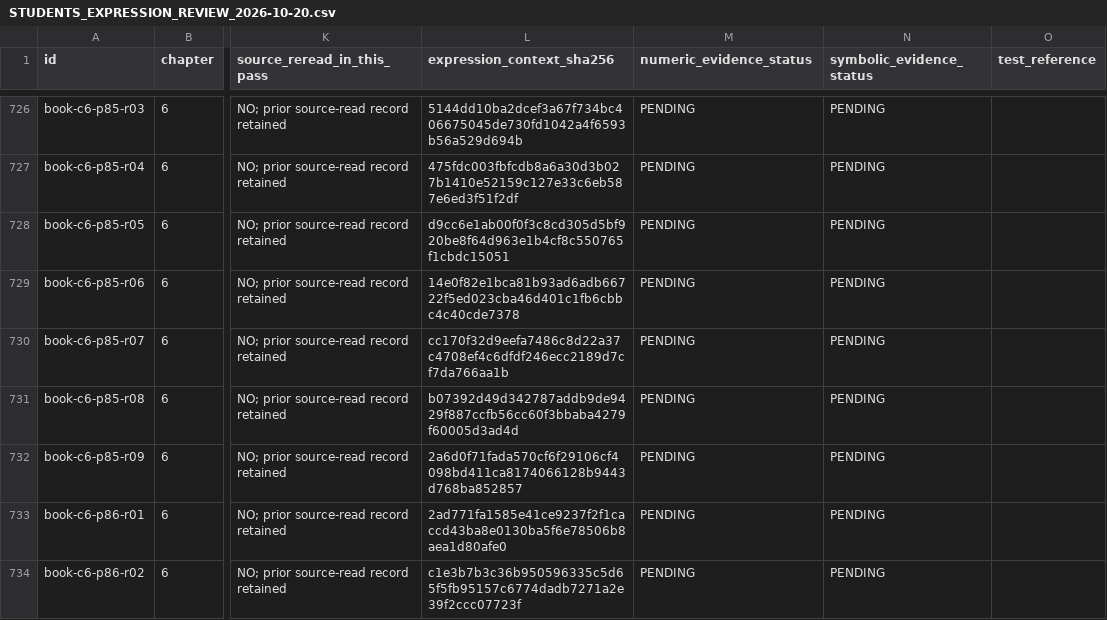
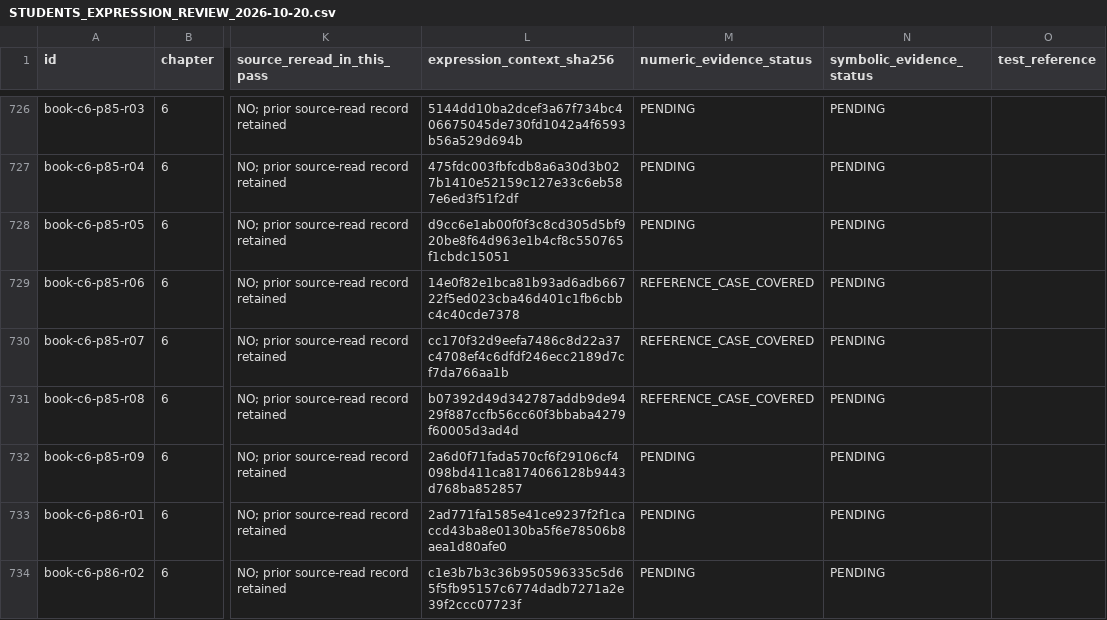
Before and after one commit to tmwalterfang-del/marine-tools, a CSV file: docs/STUDENTS_EXPRESSION_REVIEW_2026-10-20.csv, drawn as a sheet; only a part is shown, gaps mark what is left out; the diff covers the shown part only; the diff names each change by its address in the sheet, - before the commit and + after, or states it on an @@ line.

Commit message:
Expand electrical reference cases and selectable Education examples

```diff
--- a/docs/STUDENTS_EXPRESSION_REVIEW_2026-10-20.csv
+++ b/docs/STUDENTS_EXPRESSION_REVIEW_2026-10-20.csv
-M729:M731 (numeric_evidence_status): PENDING
+M729:M731 (numeric_evidence_status): REFERENCE_CASE_COVERED
```
Also changed, not shown: 9 edited cells elsewhere in this file, docs/STUDENTS_REVIEW_FOLLOWUP_2026-10-27.csv, 12 other files.
